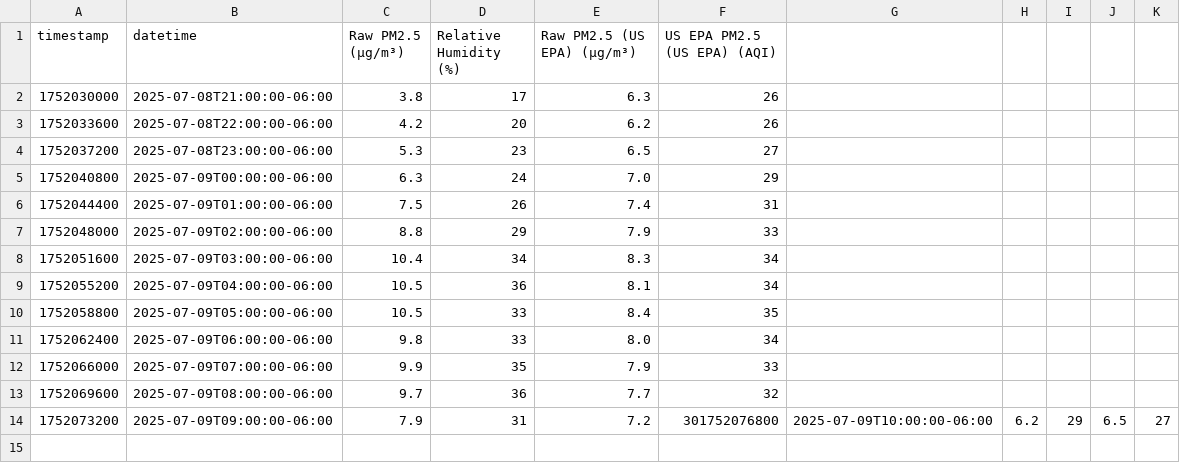
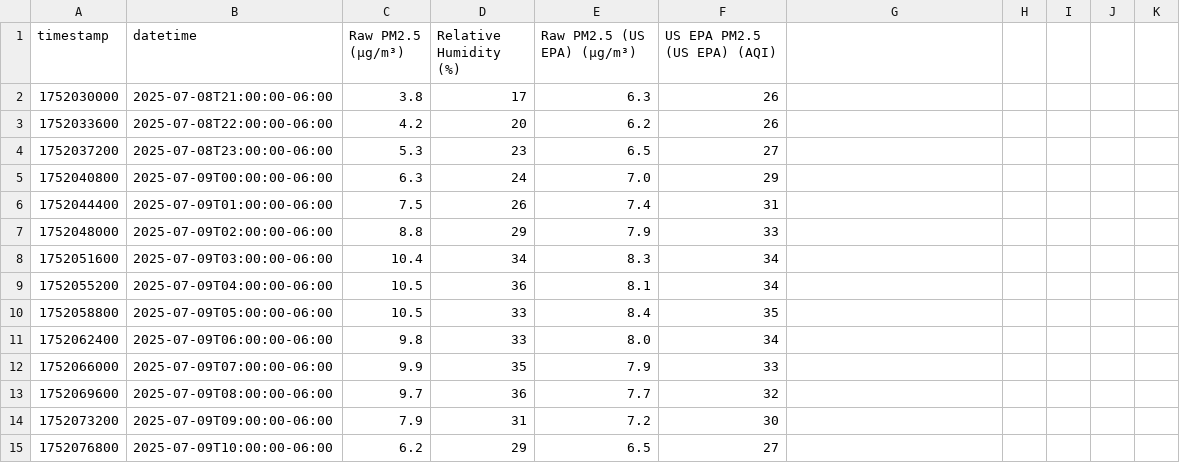
Before and after one commit to Montana-Asthma-Control-Program/PurpleAir, a CSV file: data/154657.csv, drawn as a sheet.

```diff
--- a/data/154657.csv
+++ b/data/154657.csv
@@ -13,2 +13,3 @@ timestamp,datetime,Raw PM2.5 (µg/m³),Relative Humidity (%),Raw PM2.5 (US EPA)
 1752069600,2025-07-09T08:00:00-06:00,9.7,36,7.7,32
-1752073200,2025-07-09T09:00:00-06:00,7.9,31,7.2,301752076800,2025-07-09T10:00:00-06:00,6.2,29,6.5,27
+1752073200,2025-07-09T09:00:00-06:00,7.9,31,7.2,30
+1752076800,2025-07-09T10:00:00-06:00,6.2,29,6.5,27
```
Also changed, not shown: data/104370.csv, data/208103.csv, 8 other files.
